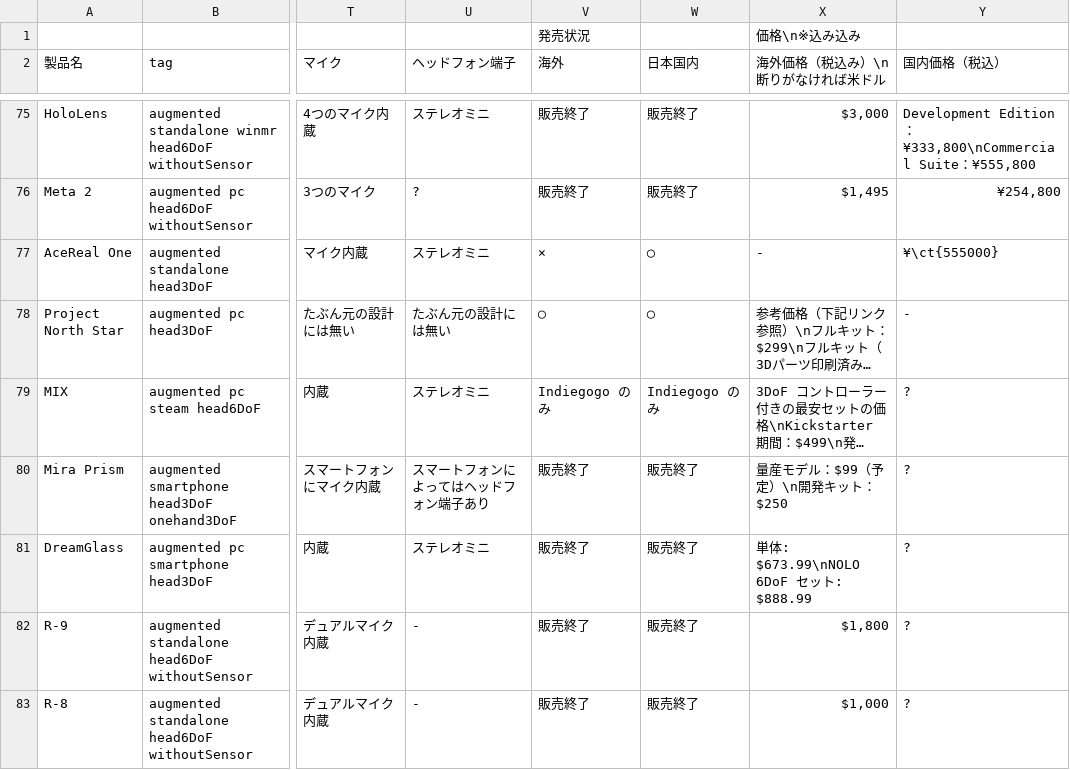
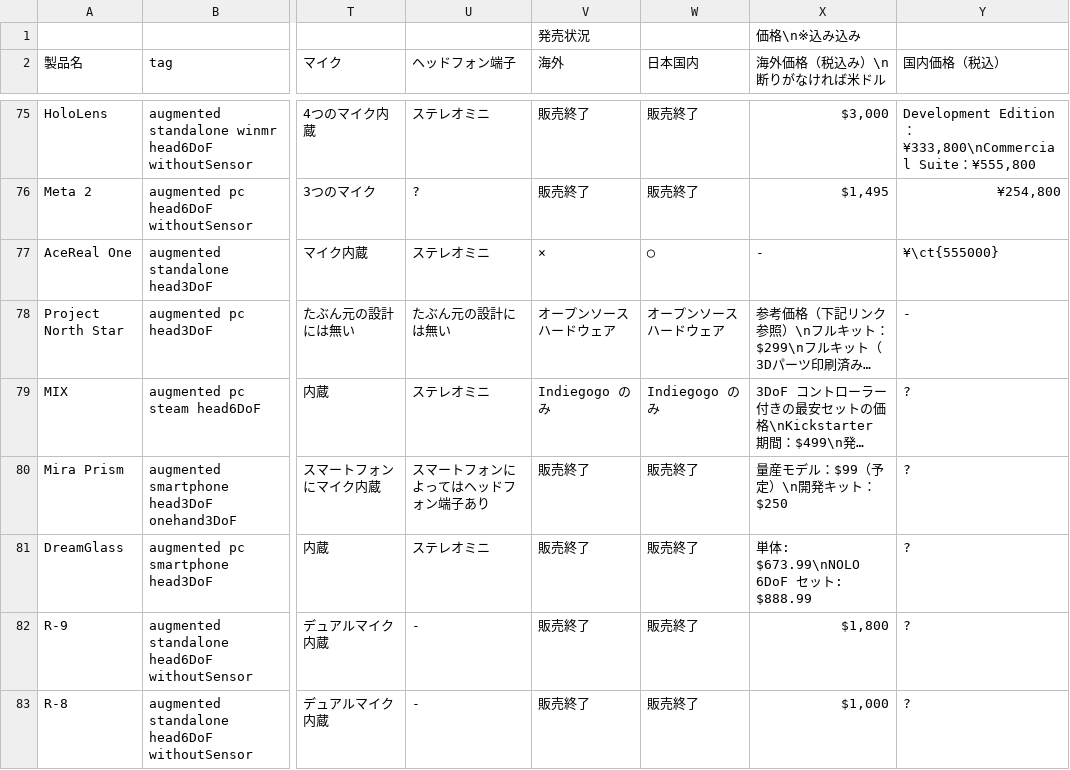
Before and after one commit to yutokun/XR-Headset-Comparison, a TSV file: public/headset.tsv, drawn as a sheet; only a part is shown, gaps mark what is left out; long unchanged cells end in …; the diff names each change by its address in the sheet, - before the commit and + after, or states it on an @@ line.

Commit message:
Project North Star の販売状況を変更

```diff
--- a/public/headset.tsv
+++ b/public/headset.tsv
-V78 (海外): ◯
+V78 (海外): オープンソースハードウェア
-W78 (日本国内): ◯
+W78 (日本国内): オープンソースハードウェア
```
